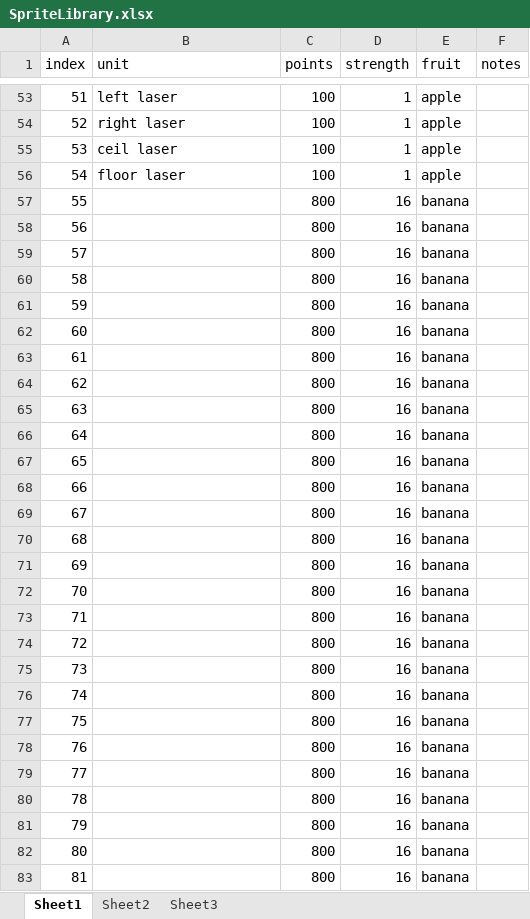
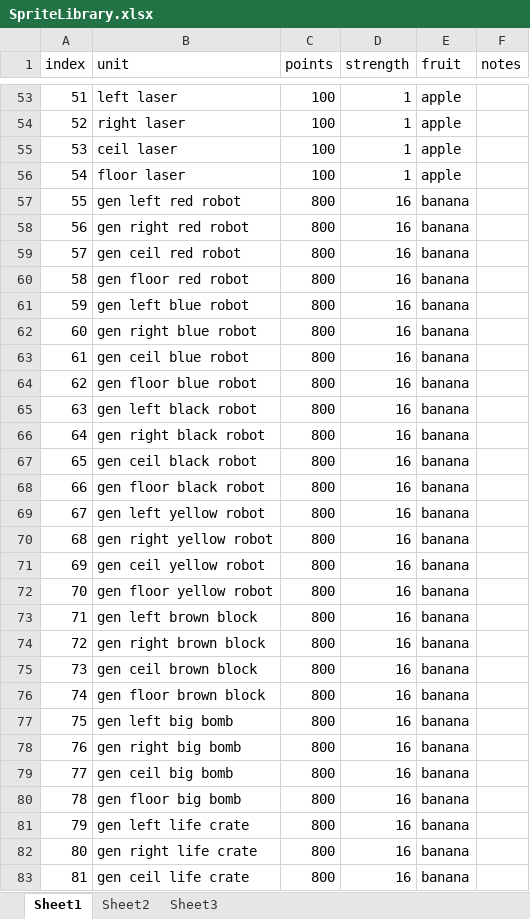
Before and after one commit to RegexKing/Bangaio_Tribute, an Excel workbook: SpriteLibrary.xlsx, sheet Sheet1, drawn as a sheet; only a part is shown, gaps mark what is left out; values as stored, in another font and other column widths than the file's, no borders; the diff covers the shown part only; the diff names each change by its address in the sheet, - before the commit and + after, or states it on an @@ line.

```diff
--- a/SpriteLibrary.xlsx (sheet Sheet1)
+++ b/SpriteLibrary.xlsx (sheet Sheet1)
-B57 (unit): (empty)
+B57 (unit): gen left red robot
-B58 (unit): (empty)
+B58 (unit): gen right red robot
-B59 (unit): (empty)
+B59 (unit): gen ceil red robot
-B60 (unit): (empty)
+B60 (unit): gen floor red robot
-B61 (unit): (empty)
+B61 (unit): gen left blue robot
-B62 (unit): (empty)
+B62 (unit): gen right blue robot
-B63 (unit): (empty)
+B63 (unit): gen ceil blue robot
-B64 (unit): (empty)
+B64 (unit): gen floor blue robot
-B65 (unit): (empty)
+B65 (unit): gen left black robot
-B66 (unit): (empty)
+B66 (unit): gen right black robot
-B67 (unit): (empty)
+B67 (unit): gen ceil black robot
-B68 (unit): (empty)
+B68 (unit): gen floor black robot
-B69 (unit): (empty)
+B69 (unit): gen left yellow robot
-B70 (unit): (empty)
+B70 (unit): gen right yellow robot
-B71 (unit): (empty)
+B71 (unit): gen ceil yellow robot
-B72 (unit): (empty)
+B72 (unit): gen floor yellow robot
-B73 (unit): (empty)
+B73 (unit): gen left brown block
-B74 (unit): (empty)
+B74 (unit): gen right brown block
-B75 (unit): (empty)
+B75 (unit): gen ceil brown block
-B76 (unit): (empty)
+B76 (unit): gen floor brown block
-B77 (unit): (empty)
+B77 (unit): gen left big bomb
-B78 (unit): (empty)
+B78 (unit): gen right big bomb
-B79 (unit): (empty)
+B79 (unit): gen ceil big bomb
-B80 (unit): (empty)
+B80 (unit): gen floor big bomb
-B81 (unit): (empty)
+B81 (unit): gen left life crate
-B82 (unit): (empty)
+B82 (unit): gen right life crate
-B83 (unit): (empty)
+B83 (unit): gen ceil life crate
```
Also changed, not shown: 4 removed rows, 17 edited cells and row numbers in column A elsewhere in this sheet, 6 other files.
